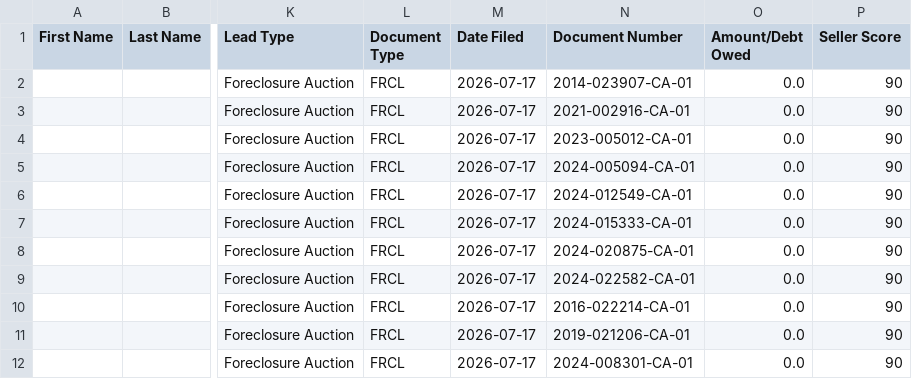
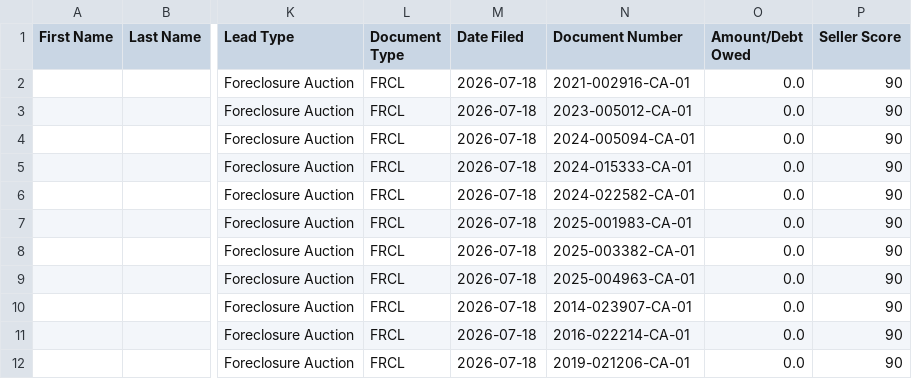
Before and after one commit to dwd1234-a11y/Miami-Dade---Intel, a CSV file: data/ghl_export.csv, drawn as a sheet; only a part is shown, gaps mark what is left out; the diff covers the shown part only; the diff names each change by its address in the sheet, - before the commit and + after, or states it on an @@ line.

```diff
--- a/data/ghl_export.csv
+++ b/data/ghl_export.csv
-M2:M12 (Date Filed): 2026-07-17
+M2:M12 (Date Filed): 2026-07-18
-N2 (Document Number): 2014-023907-CA-01
+N2 (Document Number): 2021-002916-CA-01
-N3 (Document Number): 2021-002916-CA-01
+N3 (Document Number): 2023-005012-CA-01
-N4 (Document Number): 2023-005012-CA-01
+N4 (Document Number): 2024-005094-CA-01
-N5 (Document Number): 2024-005094-CA-01
+N5 (Document Number): 2024-015333-CA-01
-N6 (Document Number): 2024-012549-CA-01
+N6 (Document Number): 2024-022582-CA-01
-N7 (Document Number): 2024-015333-CA-01
+N7 (Document Number): 2025-001983-CA-01
-N8 (Document Number): 2024-020875-CA-01
+N8 (Document Number): 2025-003382-CA-01
-N9 (Document Number): 2024-022582-CA-01
+N9 (Document Number): 2025-004963-CA-01
-N10 (Document Number): 2016-022214-CA-01
+N10 (Document Number): 2014-023907-CA-01
-N11 (Document Number): 2019-021206-CA-01
+N11 (Document Number): 2016-022214-CA-01
-N12 (Document Number): 2024-008301-CA-01
+N12 (Document Number): 2019-021206-CA-01
```
Also changed, not shown: 16 edited cells elsewhere in this file, 2 other files.
